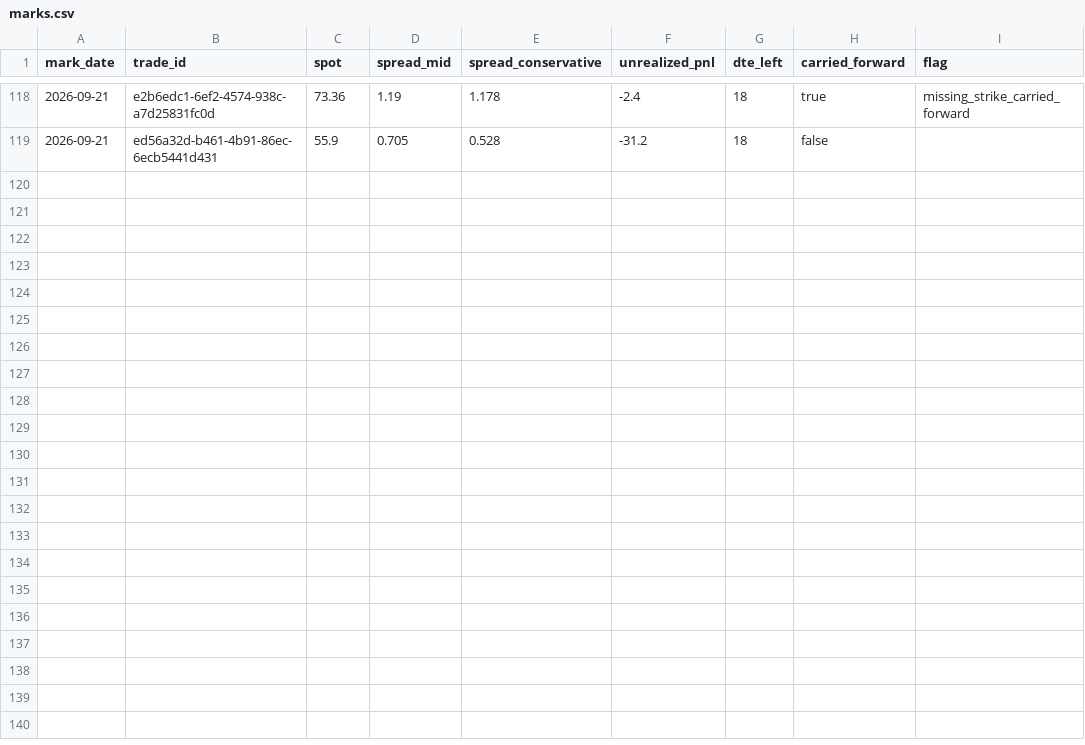
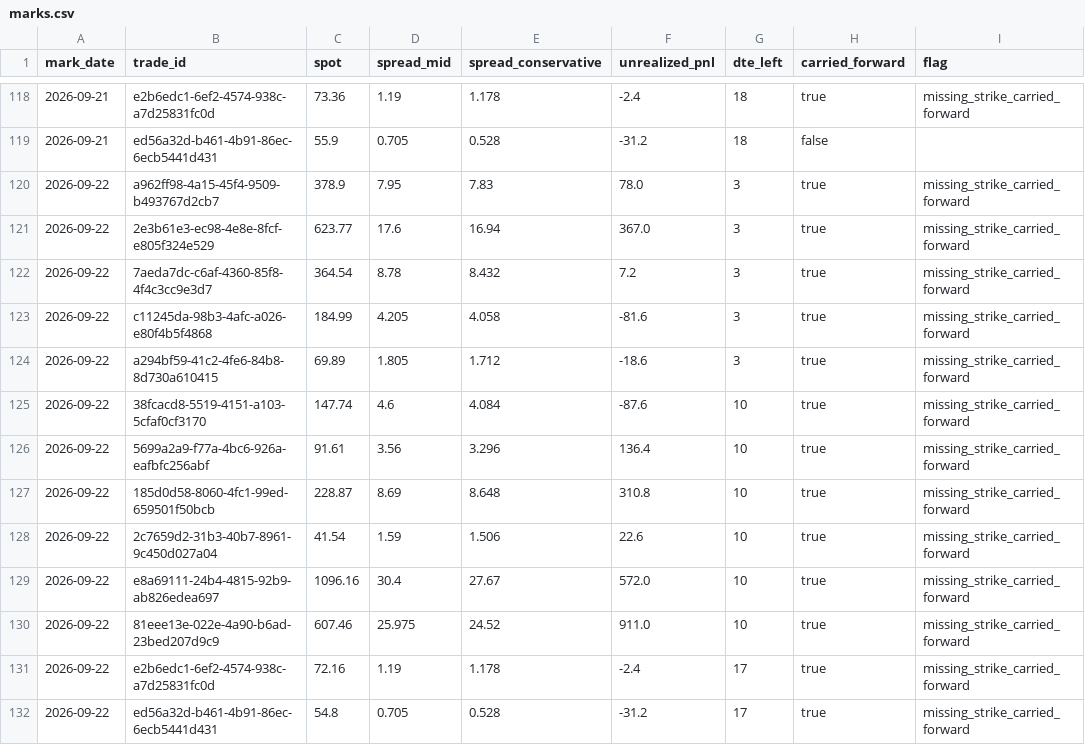
Before and after one commit to PandaGrdn/options_screener, a CSV file: data/marks.csv, drawn as a sheet; only a part is shown, gaps mark what is left out; the diff names each change by its address in the sheet, - before the commit and + after, or states it on an @@ line.

```diff
--- a/data/marks.csv
+++ b/data/marks.csv
+row 120: 2026-09-22 | a962ff98-4a15-45f4-9509-b493767d2cb7 | 378.9 | 7.95 | 7.83 | 78.0 | 3 | true | missing_strike_carried_forward
+row 121: 2026-09-22 | 2e3b61e3-ec98-4e8e-8fcf-e805f324e529 | 623.77 | 17.6 | 16.94 | 367.0 | 3 | true | missing_strike_carried_forward
+row 122: 2026-09-22 | 7aeda7dc-c6af-4360-85f8-4f4c3cc9e3d7 | 364.54 | 8.78 | 8.432 | 7.2 | 3 | true | missing_strike_carried_forward
+row 123: 2026-09-22 | c11245da-98b3-4afc-a026-e80f4b5f4868 | 184.99 | 4.205 | 4.058 | -81.6 | 3 | true | missing_strike_carried_forward
+row 124: 2026-09-22 | a294bf59-41c2-4fe6-84b8-8d730a610415 | 69.89 | 1.805 | 1.712 | -18.6 | 3 | true | missing_strike_carried_forward
+row 125: 2026-09-22 | 38fcacd8-5519-4151-a103-5cfaf0cf3170 | 147.74 | 4.6 | 4.084 | -87.6 | 10 | true | missing_strike_carried_forward
+row 126: 2026-09-22 | 5699a2a9-f77a-4bc6-926a-eafbfc256abf | 91.61 | 3.56 | 3.296 | 136.4 | 10 | true | missing_strike_carried_forward
+row 127: 2026-09-22 | 185d0d58-8060-4fc1-99ed-659501f50bcb | 228.87 | 8.69 | 8.648 | 310.8 | 10 | true | missing_strike_carried_forward
+row 128: 2026-09-22 | 2c7659d2-31b3-40b7-8961-9c450d027a04 | 41.54 | 1.59 | 1.506 | 22.6 | 10 | true | missing_strike_carried_forward
+row 129: 2026-09-22 | e8a69111-24b4-4815-92b9-ab826edea697 | 1096.16 | 30.4 | 27.67 | 572.0 | 10 | true | missing_strike_carried_forward
+row 130: 2026-09-22 | 81eee13e-022e-4a90-b6ad-23bed207d9c9 | 607.46 | 25.975 | 24.52 | 911.0 | 10 | true | missing_strike_carried_forward
+row 131: 2026-09-22 | e2b6edc1-6ef2-4574-938c-a7d25831fc0d | 72.16 | 1.19 | 1.178 | -2.4 | 17 | true | missing_strike_carried_forward
+row 132: 2026-09-22 | ed56a32d-b461-4b91-86ec-6ecb5441d431 | 54.8 | 0.705 | 0.528 | -31.2 | 17 | true | missing_strike_carried_forward
```
Also changed, not shown: earnings_calendar.csv, underlying_history.csv, 4 other files.
